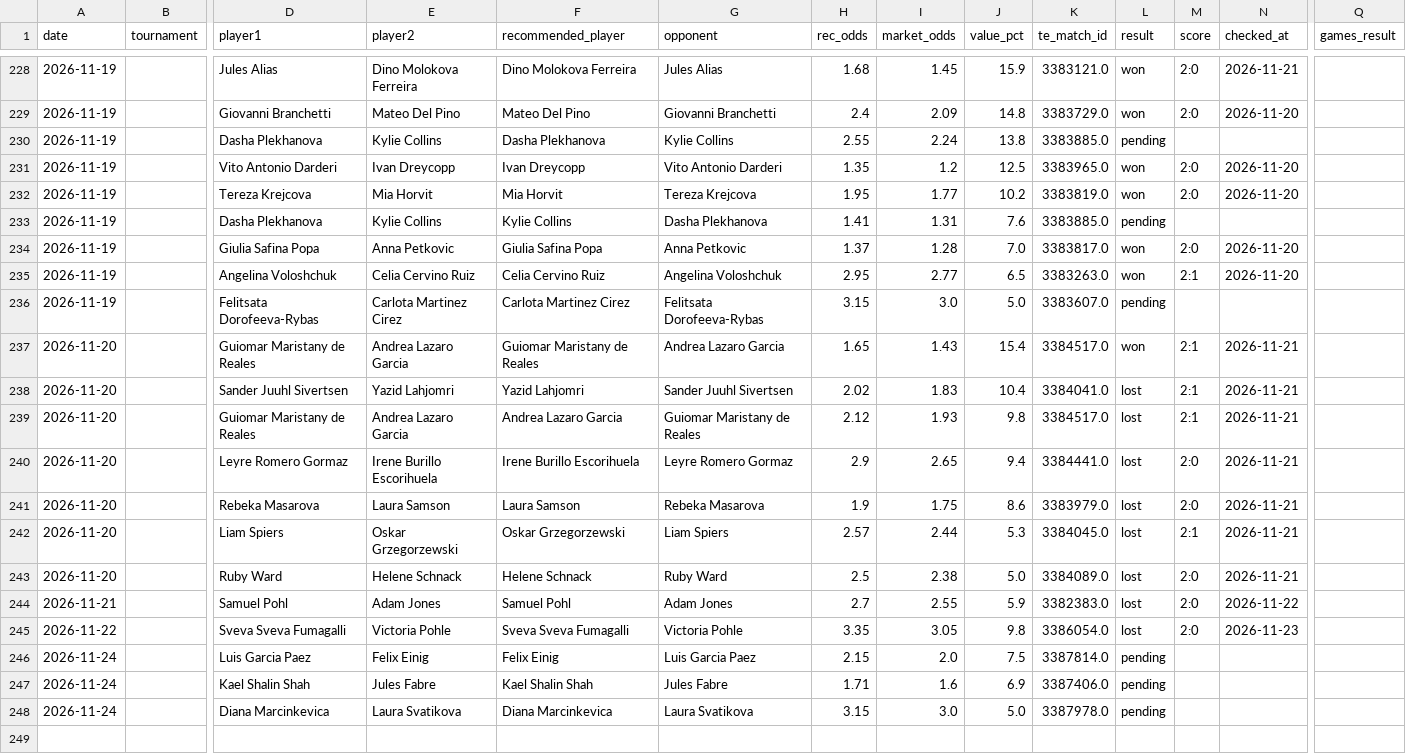
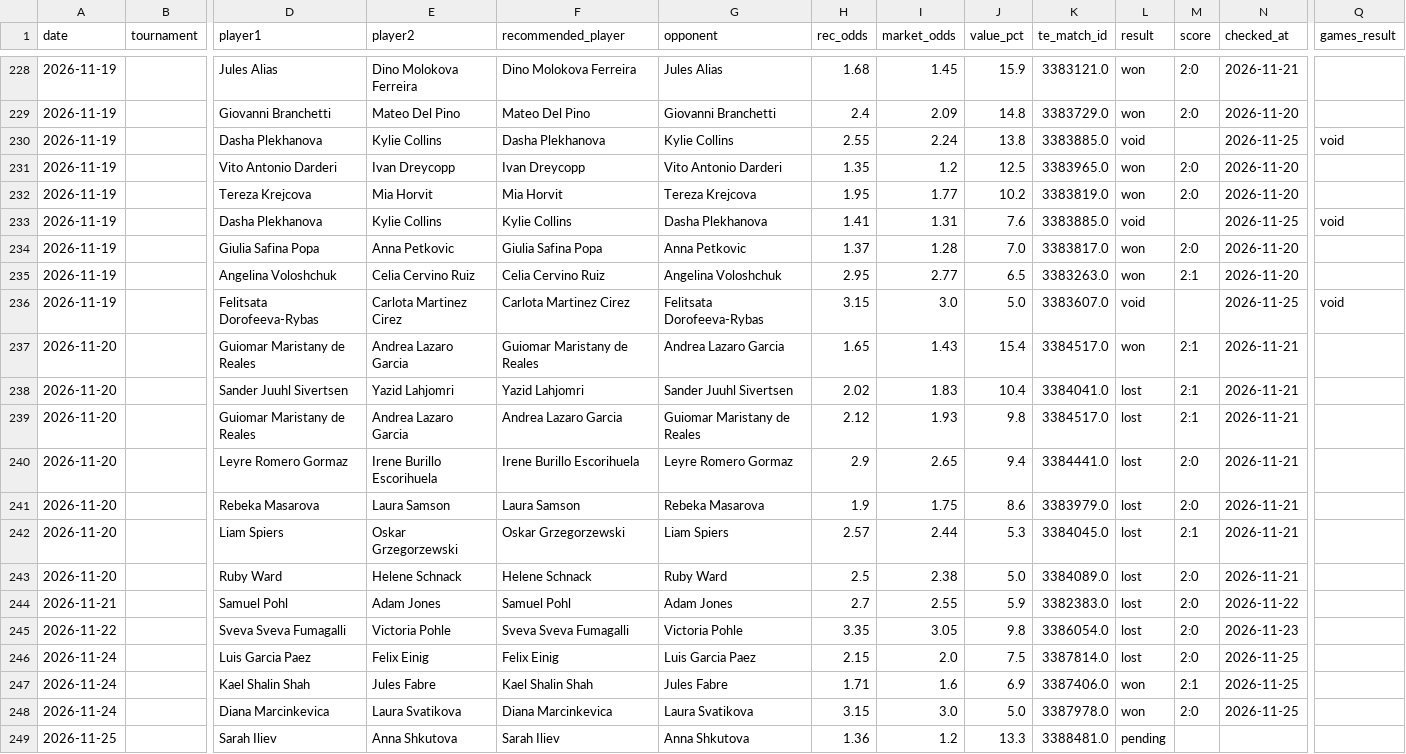
Before and after one commit to andrei0182/pariuri, a CSV file: tennis/stats/market_value_log.csv, drawn as a sheet; only a part is shown, gaps mark what is left out; rows hold the shown columns only; the diff names each change by its address in the sheet, - before the commit and + after, or states it on an @@ line.

```diff
--- a/tennis/stats/market_value_log.csv
+++ b/tennis/stats/market_value_log.csv
-L230 (result): pending
+L230 (result): void
-N230 (checked_at): (empty)
+N230 (checked_at): 2026-11-25
-Q230 (games_result): (empty)
+Q230 (games_result): void
-L233 (result): pending
+L233 (result): void
-N233 (checked_at): (empty)
+N233 (checked_at): 2026-11-25
-Q233 (games_result): (empty)
+Q233 (games_result): void
-L236 (result): pending
+L236 (result): void
-N236 (checked_at): (empty)
+N236 (checked_at): 2026-11-25
-Q236 (games_result): (empty)
+Q236 (games_result): void
-L246 (result): pending
+L246 (result): lost
-M246 (score): (empty)
+M246 (score): 2:0
-N246:N248 (checked_at): (empty)
+N246:N248 (checked_at): 2026-11-25
-L247:L248 (result): pending
+L247:L248 (result): won
-M247 (score): (empty)
+M247 (score): 2:1
-M248 (score): (empty)
+M248 (score): 2:0
+row 249: 2026-11-25 |  | Sarah Iliev | Anna Shkutova | Sarah Iliev | Anna Shkutova | 1.36 | 1.2 | 13.3 | 3388481.0 | pending
```
Also changed, not shown: tennis/data/tournament_surfaces.csv, tennis/stats/model90_log.csv, 5 other files.
